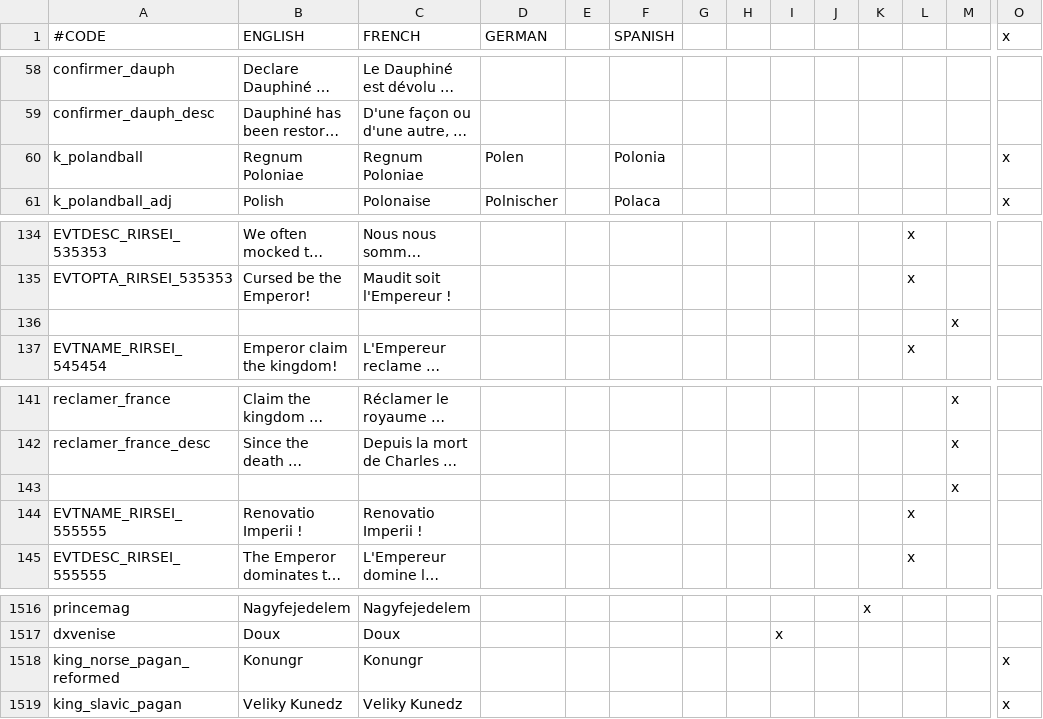
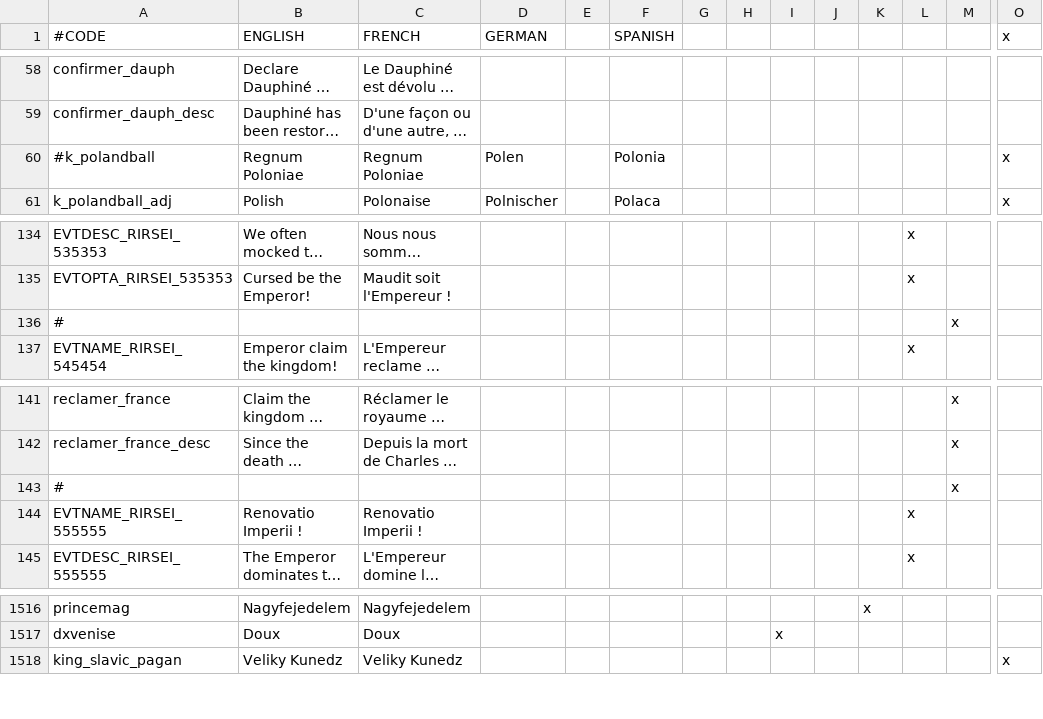
Before and after one commit to NicolasGrosjean/RIRSEI, a CSV file: RIRSEI/localisation/00_RIRSEI.csv, drawn as a sheet; only a part is shown, gaps mark what is left out; long unchanged cells end in …; rows hold the shown columns only; the diff names each change by its address in the sheet, - before the commit and + after, or states it on an @@ line.

Commit message:
Remove some duplicates
duke_slavic_pagan_reformed and duke_slavic_pagan are also duplicated but
they have 2 distinct localisation versions

```diff
--- a/RIRSEI/localisation/00_RIRSEI.csv
+++ b/RIRSEI/localisation/00_RIRSEI.csv
-A60 (#CODE): k_polandball
+A60 (#CODE): #k_polandball
-A136 (#CODE): (empty)
+A136 (#CODE): #
-A143 (#CODE): (empty)
+A143 (#CODE): #
-row 1518: king_norse_pagan_reformed | Konungr | Konungr |  |  |  |  |  |  |  |  |  |  | x
```
